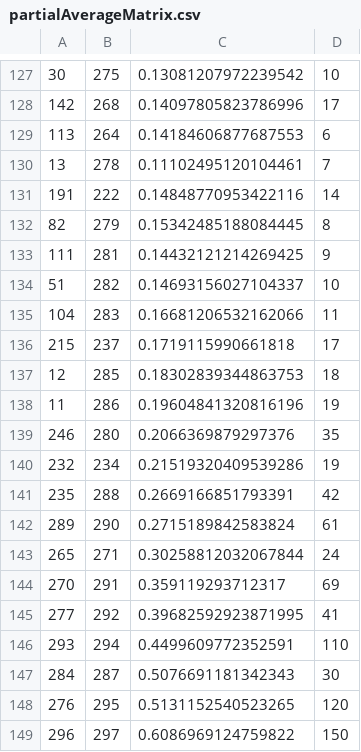
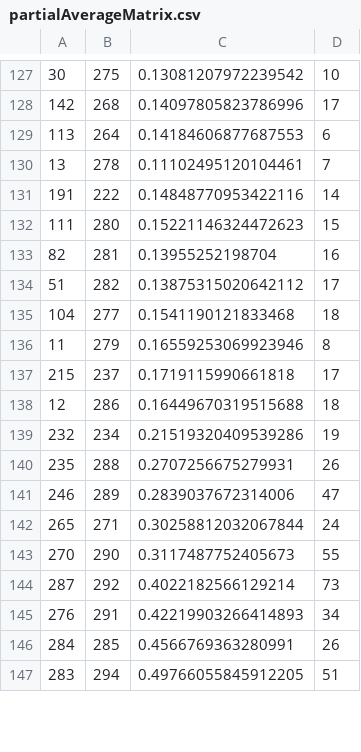
Before and after one commit to Criminal-Justice-Comps/Clustering, a CSV file: partialAverageMatrix.csv, drawn as a sheet; only a part is shown, gaps mark what is left out; the diff covers the shown part only.

```diff
--- a/partialAverageMatrix.csv
+++ b/partialAverageMatrix.csv
@@ -131,19 +131,17 @@
 191,222,0.14848770953422116,14
-82,279,0.15342485188084445,8
-111,281,0.14432121214269425,9
-51,282,0.14693156027104337,10
-104,283,0.16681206532162066,11
+111,280,0.15221146324472623,15
+82,281,0.13955252198704,16
+51,282,0.13875315020642112,17
+104,277,0.1541190121833468,18
+11,279,0.16559253069923946,8
 215,237,0.1719115990661818,17
-12,285,0.18302839344863753,18
-11,286,0.19604841320816196,19
-246,280,0.2066369879297376,35
+12,286,0.16449670319515688,18
 232,234,0.21519320409539286,19
-235,288,0.2669166851793391,42
-289,290,0.2715189842583824,61
+235,288,0.2707256675279931,26
+246,289,0.2839037672314006,47
 265,271,0.30258812032067844,24
-270,291,0.359119293712317,69
-277,292,0.39682592923871995,41
-293,294,0.4499609772352591,110
-284,287,0.5076691181342343,30
-276,295,0.5131152540523265,120
-296,297,0.6086969124759822,150
+270,290,0.3117487752405673,55
+287,292,0.4022182566129214,73
+276,291,0.42219903266414893,34
+284,285,0.4566769363280991,26
+283,294,0.49766055845912205,51
```
Also changed, not shown: 2 added rows elsewhere in this file, partialDataCluster1.csv, partialDataCluster2.csv, 3 other files.
